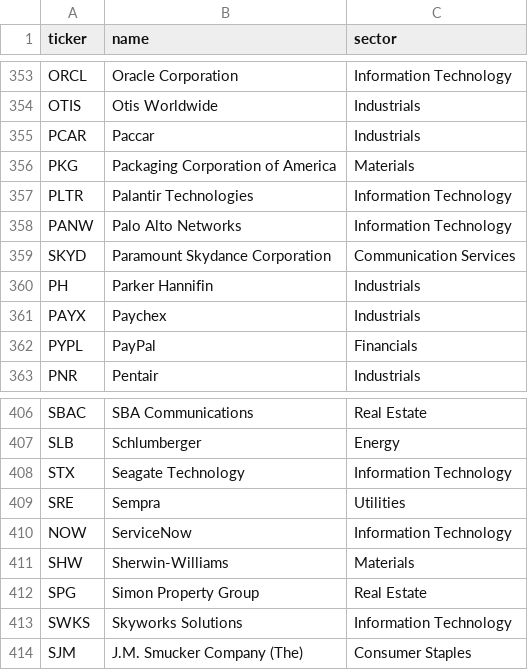
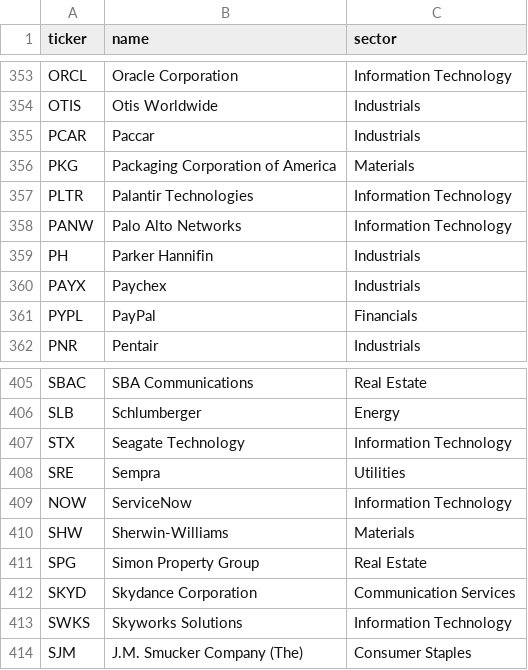
Before and after one commit to EscapingSim/Theme-Monitor, a CSV file: data/universe_cache.csv, drawn as a sheet; only a part is shown, gaps mark what is left out; removed rows and columns are numbered as before the commit, all else as after; the diff names each change by its address in the sheet, - before the commit and + after, or states it on an @@ line.

```diff
--- a/data/universe_cache.csv
+++ b/data/universe_cache.csv
-row 359: SKYD | Paramount Skydance Corporation | Communication Services
+row 412: SKYD | Skydance Corporation | Communication Services
```
Also changed, not shown: data/history/2026-10-08_setups.csv, data/history/2026-10-08_themes.csv, 4 other files.
